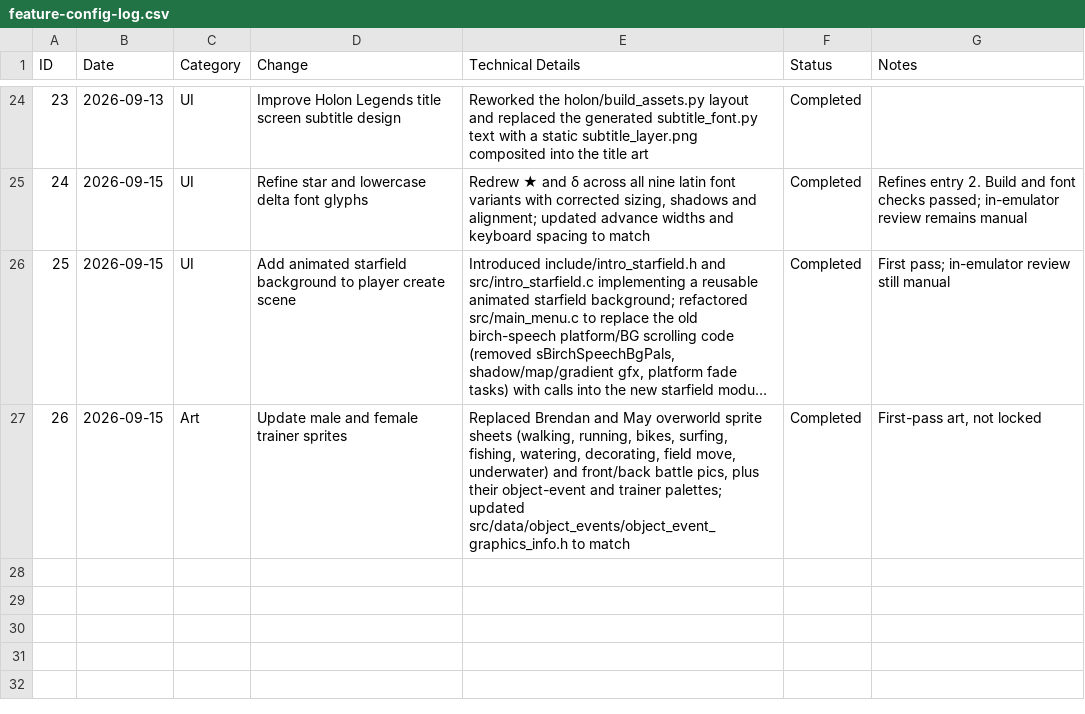
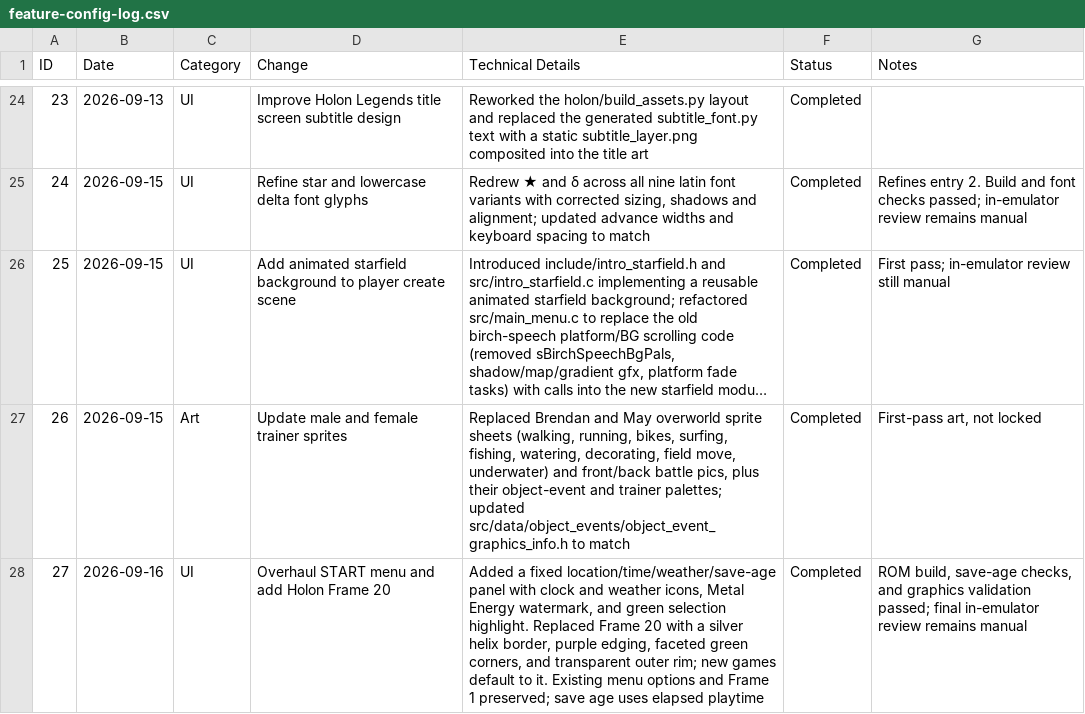
Before and after one commit to mzappe/ProjectHolon, a CSV file: GDDs/dev/feature-config-log.csv, drawn as a sheet; only a part is shown, gaps mark what is left out; long unchanged cells end in …; the diff names each change by its address in the sheet, - before the commit and + after, or states it on an @@ line.

Commit message:
start menu + border overhaul + redesign v1

```diff
--- a/GDDs/dev/feature-config-log.csv
+++ b/GDDs/dev/feature-config-log.csv
+row 28: 27 | 2026-09-16 | UI | Overhaul START menu and add Holon Frame 20 | Added a fixed location/time/weather/save-age panel with clock and weather icons, Metal Energy watermark, and green selection highlight. Replaced Frame 20 with a silver helix border, purple edging, faceted green corners, and transparent outer rim; new games default to it. Existing menu options and Frame 1 preserved; save age uses elapsed playtime | Completed | ROM build, save-age checks, and graphics validation passed; final in-emulator review remains manual
```
Also changed, not shown: 11 other files.
